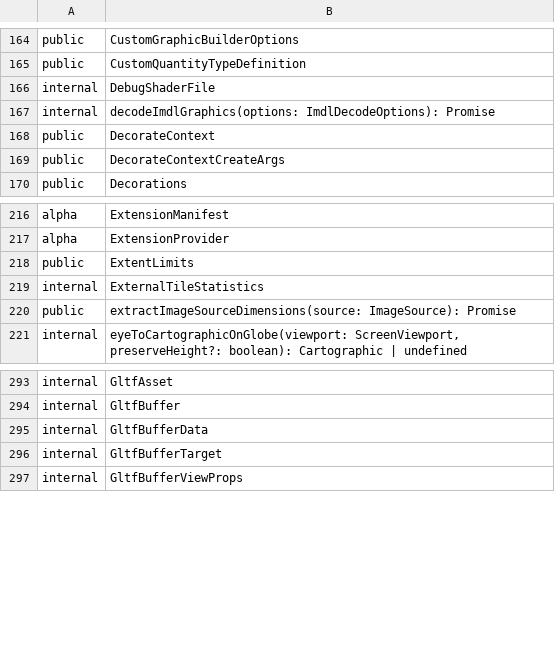
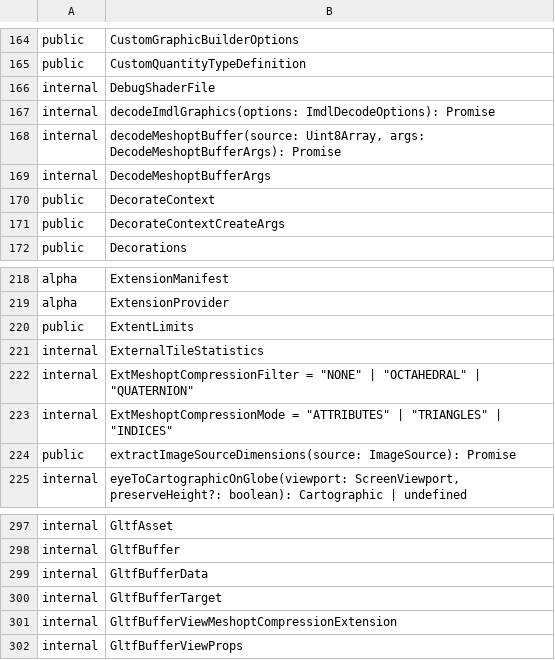
Before and after one commit to iTwin/itwinjs-core, a CSV file: common/api/summary/core-frontend.exports.csv, drawn as a sheet; only a part is shown, gaps mark what is left out.

Commit message:
Support EXT_meshopt_compression (#6567)

```diff
--- a/common/api/summary/core-frontend.exports.csv
+++ b/common/api/summary/core-frontend.exports.csv
@@ -167,2 +167,4 @@ internal;DebugShaderFile
 internal;decodeImdlGraphics(options: ImdlDecodeOptions): Promise
+internal;decodeMeshoptBuffer(source: Uint8Array, args: DecodeMeshoptBufferArgs): Promise
+internal;DecodeMeshoptBufferArgs
 public;DecorateContext
@@ -219,2 +221,4 @@ public;ExtentLimits
 internal;ExternalTileStatistics
+internal;ExtMeshoptCompressionFilter = "NONE" | "OCTAHEDRAL" | "QUATERNION"
+internal;ExtMeshoptCompressionMode = "ATTRIBUTES" | "TRIANGLES" | "INDICES"
 public;extractImageSourceDimensions(source: ImageSource): Promise
@@ -296,2 +300,3 @@ internal;GltfBufferData
 internal;GltfBufferTarget
+internal;GltfBufferViewMeshoptCompressionExtension
 internal;GltfBufferViewProps
```
Also changed, not shown: 11 other files.
